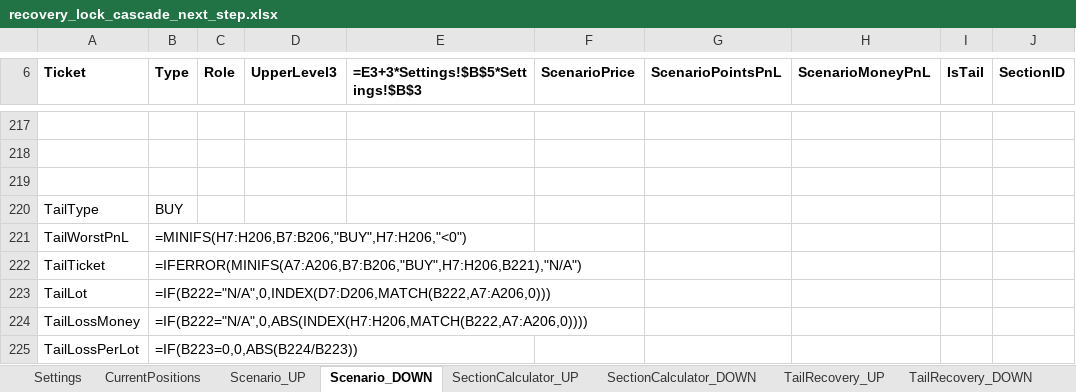
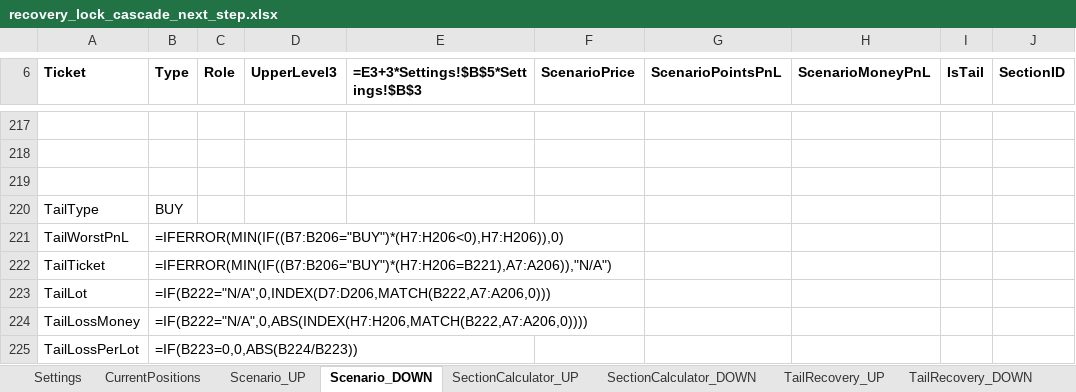
Before and after one commit to ic8812825-maker/chatgpt.com-codex, an Excel workbook: recovery_lock_cascade_next_step.xlsx, sheet Scenario_DOWN, drawn as a sheet; only a part is shown, gaps mark what is left out; values as stored, in another font and other column widths than the file's, no borders; formulas without a stored value are shown as written; the diff names each change by its address in the sheet, - before the commit and + after, or states it on an @@ line.

Commit message:
Add concrete runtime tail tie-case proof for UP/DOWN checks

```diff
--- a/recovery_lock_cascade_next_step.xlsx (sheet Scenario_DOWN)
+++ b/recovery_lock_cascade_next_step.xlsx (sheet Scenario_DOWN)
-B221 (Type): =MINIFS(H7:H206,B7:B206,"BUY",H7:H206,"<0")
+B221 (Type): =IFERROR(MIN(IF((B7:B206="BUY")*(H7:H206<0),H7:H206)),0)
-B222 (Type): =IFERROR(MINIFS(A7:A206,B7:B206,"BUY",H7:H206,B221),"N/A")
+B222 (Type): =IFERROR(MIN(IF((B7:B206="BUY")*(H7:H206=B221),A7:A206)),"N/A")
```
Also changed, not shown: sheet Scenario_UP, 4 other files.
